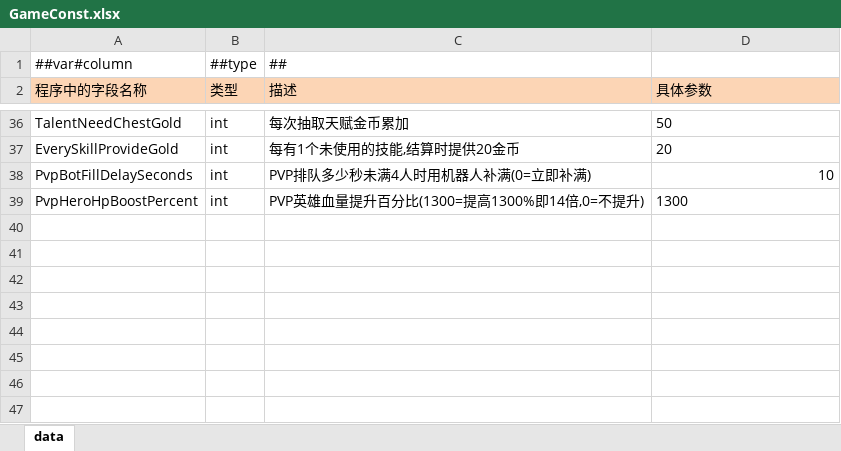
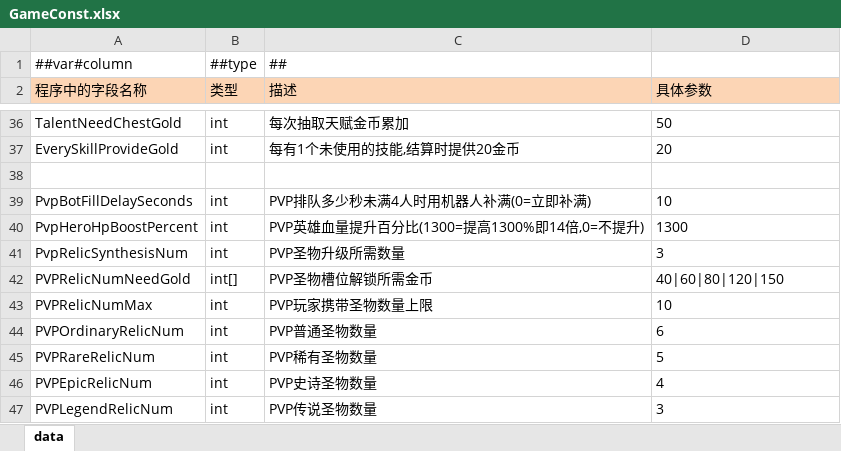
Before and after one commit to snakeazh/cardClient, an Excel workbook: Config/GameConst.xlsx, sheet data, drawn as a sheet; only a part is shown, gaps mark what is left out; values as stored, in another font and other column widths than the file's, no borders; addresses are those after the commit; the diff names each change by its address in the sheet, - before the commit and + after, or states it on an @@ line.

```diff
--- a/Config/GameConst.xlsx (sheet data)
+++ b/Config/GameConst.xlsx (sheet data)
+row 38: (empty)
-D39 alignment: right
+D39 alignment: left
+row 41: PvpRelicSynthesisNum | int | PVP圣物升级所需数量 | 3
+row 42: PVPRelicNumNeedGold | int[] | PVP圣物槽位解锁所需金币 | 40|60|80|120|150
+row 43: PVPRelicNumMax | int | PVP玩家携带圣物数量上限 | 10
+row 44: PVPOrdinaryRelicNum | int | PVP普通圣物数量 | 6
+row 45: PVPRareRelicNum | int | PVP稀有圣物数量 | 5
+row 46: PVPEpicRelicNum | int | PVP史诗圣物数量 | 4
+row 47: PVPLegendRelicNum | int | PVP传说圣物数量 | 3
```
Also changed, not shown: 2 other files.
